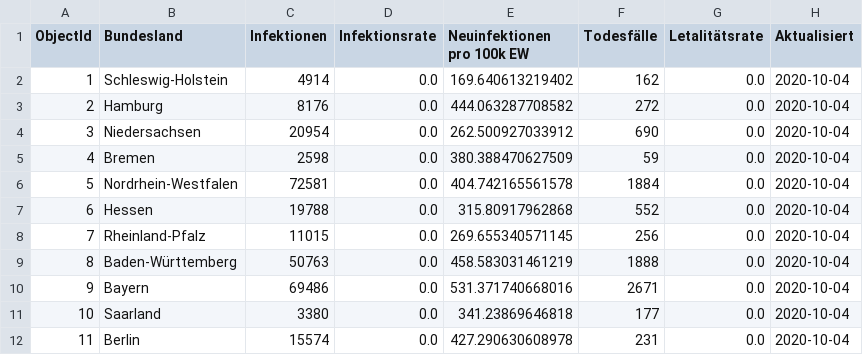
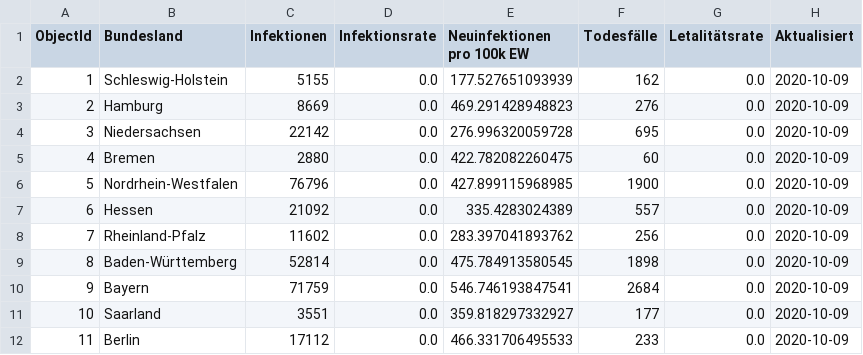
Before and after one commit to dabari/corona-data, a CSV file: data/germany/bundesland.csv, drawn as a sheet; only a part is shown; the diff covers the shown part only.

```diff
--- a/data/germany/bundesland.csv
+++ b/data/germany/bundesland.csv
@@ -1,12 +1,12 @@
 "ObjectId","Bundesland","Infektionen","Infektionsrate","Neuinfektionen pro 100k EW","Todesfälle","Letalitätsrate","Aktualisiert"
-"1","Schleswig-Holstein","4914","0.0","169.640613219402","162","0.0","2020-10-04"
-"2","Hamburg","8176","0.0","444.063287708582","272","0.0","2020-10-04"
-"3","Niedersachsen","20954","0.0","262.500927033912","690","0.0","2020-10-04"
-"4","Bremen","2598","0.0","380.388470627509","59","0.0","2020-10-04"
-"5","Nordrhein-Westfalen","72581","0.0","404.742165561578","1884","0.0","2020-10-04"
-"6","Hessen","19788","0.0","315.80917962868","552","0.0","2020-10-04"
-"7","Rheinland-Pfalz","11015","0.0","269.655340571145","256","0.0","2020-10-04"
-"8","Baden-Württemberg","50763","0.0","458.583031461219","1888","0.0","2020-10-04"
-"9","Bayern","69486","0.0","531.371740668016","2671","0.0","2020-10-04"
-"10","Saarland","3380","0.0","341.23869646818","177","0.0","2020-10-04"
-"11","Berlin","15574","0.0","427.290630608978","231","0.0","2020-10-04"
+"1","Schleswig-Holstein","5155","0.0","177.527651093939","162","0.0","2020-10-09"
+"2","Hamburg","8669","0.0","469.291428948823","276","0.0","2020-10-09"
+"3","Niedersachsen","22142","0.0","276.996320059728","695","0.0","2020-10-09"
+"4","Bremen","2880","0.0","422.782082260475","60","0.0","2020-10-09"
+"5","Nordrhein-Westfalen","76796","0.0","427.899115968985","1900","0.0","2020-10-09"
+"6","Hessen","21092","0.0","335.4283024389","557","0.0","2020-10-09"
+"7","Rheinland-Pfalz","11602","0.0","283.397041893762","256","0.0","2020-10-09"
+"8","Baden-Württemberg","52814","0.0","475.784913580545","1898","0.0","2020-10-09"
+"9","Bayern","71759","0.0","546.746193847541","2684","0.0","2020-10-09"
+"10","Saarland","3551","0.0","359.818297332927","177","0.0","2020-10-09"
+"11","Berlin","17112","0.0","466.331706495533","233","0.0","2020-10-09"
```
Also changed, not shown: 16 edited cells elsewhere in this file, data/germany/landkreis.csv, 4 other files.
